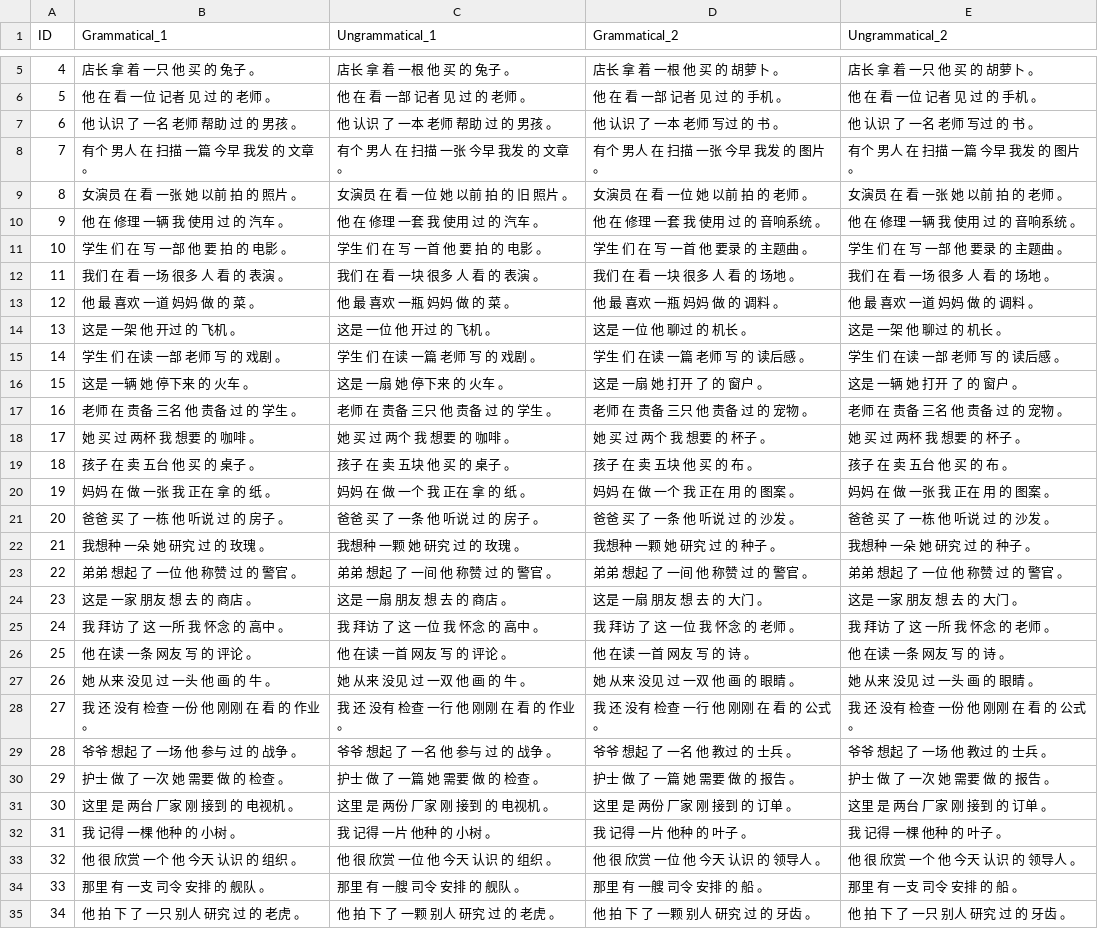
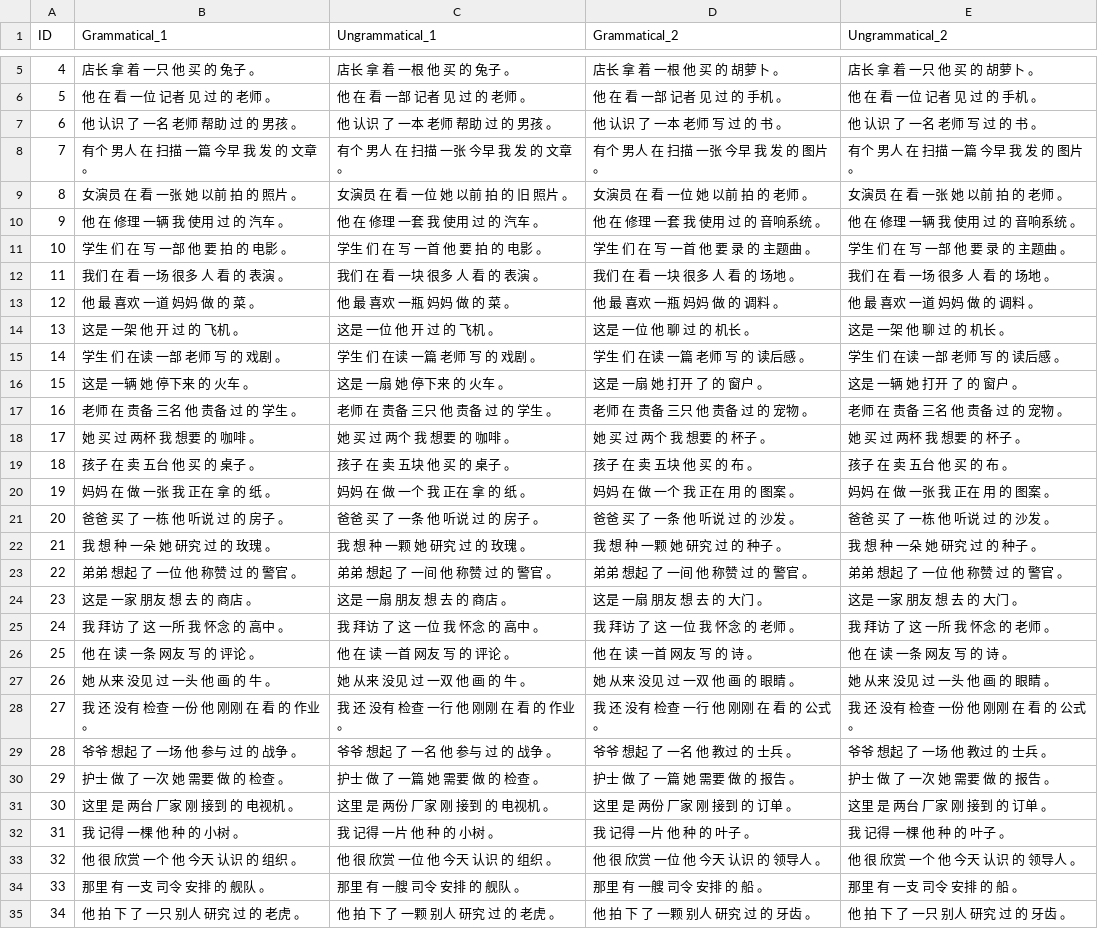
Before and after one commit to YiwenWang03/syntactic-generalization-mandarin, a CSV file: test_suites/Classifier/cls_obj_tkd.csv, drawn as a sheet; only a part is shown, gaps mark what is left out.

```diff
--- a/test_suites/Classifier/cls_obj_tkd.csv
+++ b/test_suites/Classifier/cls_obj_tkd.csv
@@ -6,10 +6,10 @@ ID,Grammatical_1,Ungrammatical_1,Grammatical_2,Ungrammatical_2
 5,他 在 看 一位 记者 见 过 的 老师 。,他 在 看 一部 记者 见 过 的 老师 。,他 在 看 一部 记者 见 过 的 手机 。,他 在 看 一位 记者 见 过 的 手机 。
-6,他 认识 了 一名 老师 帮助 过 的 男孩 。,他 认识 了 一本 老师 帮助 过 的 男孩 。,他 认识 了 一本 老师 写过 的 书 。,他 认识 了 一名 老师 写过 的 书 。
-7,有个 男人 在 扫描 一篇 今早 我发 的 文章 。,有个 男人 在 扫描 一张 今早 我发 的 文章 。,有个 男人 在 扫描 一张 今早 我发 的 图片 。,有个 男人 在 扫描 一篇 今早 我发 的 图片 。
+6,他 认识 了 一名 老师 帮助 过 的 男孩 。,他 认识 了 一本 老师 帮助 过 的 男孩 。,他 认识 了 一本 老师 写 过 的 书 。,他 认识 了 一名 老师 写 过 的 书 。
+7,有个 男人 在 扫描 一篇 今早 我 发 的 文章 。,有个 男人 在 扫描 一张 今早 我 发 的 文章 。,有个 男人 在 扫描 一张 今早 我 发 的 图片 。,有个 男人 在 扫描 一篇 今早 我 发 的 图片 。
 8,女演员 在 看 一张 她 以前 拍 的 照片 。,女演员 在 看 一位 她 以前 拍 的 旧 照片 。,女演员 在 看 一位 她 以前 拍 的 老师 。,女演员 在 看 一张 她 以前 拍 的 老师 。
 9,他 在 修理 一辆 我 使用 过 的 汽车 。,他 在 修理 一套 我 使用 过 的 汽车 。,他 在 修理 一套 我 使用 过 的 音响系统 。,他 在 修理 一辆 我 使用 过 的 音响系统 。
-10,学生 们 在 写 一部 他 要 拍 的 电影 。,学生 们 在 写 一首 他 要 拍 的 电影 。,学生 们 在 写 一首 他 要录 的 主题曲 。,学生 们 在 写 一部 他 要录 的 主题曲 。
+10,学生 们 在 写 一部 他 要 拍 的 电影 。,学生 们 在 写 一首 他 要 拍 的 电影 。,学生 们 在 写 一首 他 要 录 的 主题曲 。,学生 们 在 写 一部 他 要 录 的 主题曲 。
 11,我们 在 看 一场 很多 人 看 的 表演 。,我们 在 看 一块 很多 人 看 的 表演 。,我们 在 看 一块 很多 人 看 的 场地 。,我们 在 看 一场 很多 人 看 的 场地 。
 12,他 最 喜欢 一道 妈妈 做 的 菜 。,他 最 喜欢 一瓶 妈妈 做 的 菜 。,他 最 喜欢 一瓶 妈妈 做 的 调料 。,他 最 喜欢 一道 妈妈 做 的 调料 。
-13,这是 一架 他 开过 的 飞机 。,这是 一位 他 开过 的 飞机 。,这是 一位 他 聊过 的 机长 。,这是 一架 他 聊过 的 机长 。
+13,这是 一架 他 开 过 的 飞机 。,这是 一位 他 开 过 的 飞机 。,这是 一位 他 聊 过 的 机长 。,这是 一架 他 聊 过 的 机长 。
 14,学生 们 在读 一部 老师 写 的 戏剧 。,学生 们 在读 一篇 老师 写 的 戏剧 。,学生 们 在读 一篇 老师 写 的 读后感 。,学生 们 在读 一部 老师 写 的 读后感 。
@@ -21,3 +21,3 @@ ID,Grammatical_1,Ungrammatical_1,Grammatical_2,Ungrammatical_2
 20,爸爸 买 了 一栋 他 听说 过 的 房子 。,爸爸 买 了 一条 他 听说 过 的 房子 。,爸爸 买 了 一条 他 听说 过 的 沙发 。,爸爸 买 了 一栋 他 听说 过 的 沙发 。
-21,我想种 一朵 她 研究 过 的 玫瑰 。,我想种 一颗 她 研究 过 的 玫瑰 。,我想种 一颗 她 研究 过 的 种子 。,我想种 一朵 她 研究 过 的 种子 。
+21,我 想 种 一朵 她 研究 过 的 玫瑰 。,我 想 种 一颗 她 研究 过 的 玫瑰 。,我 想 种 一颗 她 研究 过 的 种子 。,我 想 种 一朵 她 研究 过 的 种子 。
 22,弟弟 想起 了 一位 他 称赞 过 的 警官 。,弟弟 想起 了 一间 他 称赞 过 的 警官 。,弟弟 想起 了 一间 他 称赞 过 的 警官 。,弟弟 想起 了 一位 他 称赞 过 的 警官 。
@@ -25,4 +25,4 @@ ID,Grammatical_1,Ungrammatical_1,Grammatical_2,Ungrammatical_2
 24,我 拜访 了 这 一所 我 怀念 的 高中 。,我 拜访 了 这 一位 我 怀念 的 高中 。,我 拜访 了 这 一位 我 怀念 的 老师 。,我 拜访 了 这 一所 我 怀念 的 老师 。
-25,他 在读 一条 网友 写 的 评论 。,他 在读 一首 网友 写 的 评论 。,他 在读 一首 网友 写 的 诗 。,他 在读 一条 网友 写 的 诗 。
-26,她 从来 没见 过 一头 他 画 的 牛 。,她 从来 没见 过 一双 他 画 的 牛 。,她 从来 没见 过 一双 他 画 的 眼睛 。,她 从来 没见 过 一头 画 的 眼睛 。
+25,他 在 读 一条 网友 写 的 评论 。,他 在 读 一首 网友 写 的 评论 。,他 在 读 一首 网友 写 的 诗 。,他 在 读 一条 网友 写 的 诗 。
+26,她 从来 没见 过 一头 他 画 的 牛 。,她 从来 没见 过 一双 他 画 的 牛 。,她 从来 没见 过 一双 他 画 的 眼睛 。,她 从来 没见 过 一头 他 画 的 眼睛 。
 27,我 还 没有 检查 一份 他 刚刚 在 看 的 作业 。,我 还 没有 检查 一行 他 刚刚 在 看 的 作业 。,我 还 没有 检查 一行 他 刚刚 在 看 的 公式 。,我 还 没有 检查 一份 他 刚刚 在 看 的 公式 。
@@ -31,3 +31,3 @@ ID,Grammatical_1,Ungrammatical_1,Grammatical_2,Ungrammatical_2
 30,这里 是 两台 厂家 刚 接到 的 电视机 。,这里 是 两份 厂家 刚 接到 的 电视机 。,这里 是 两份 厂家 刚 接到 的 订单 。,这里 是 两台 厂家 刚 接到 的 订单 。
-31,我 记得 一棵 他种 的 小树 。,我 记得 一片 他种 的 小树 。,我 记得 一片 他种 的 叶子 。,我 记得 一棵 他种 的 叶子 。
+31,我 记得 一棵 他 种 的 小树 。,我 记得 一片 他 种 的 小树 。,我 记得 一片 他 种 的 叶子 。,我 记得 一棵 他 种 的 叶子 。
 32,他 很 欣赏 一个 他 今天 认识 的 组织 。,他 很 欣赏 一位 他 今天 认识 的 组织 。,他 很 欣赏 一位 他 今天 认识 的 领导人 。,他 很 欣赏 一个 他 今天 认识 的 领导人 。
```
Also changed, not shown: test_suites/Classifier/cls_adj_tkd.csv, test_suites/Classifier/cls_none_tkd.csv, 3 other files.
